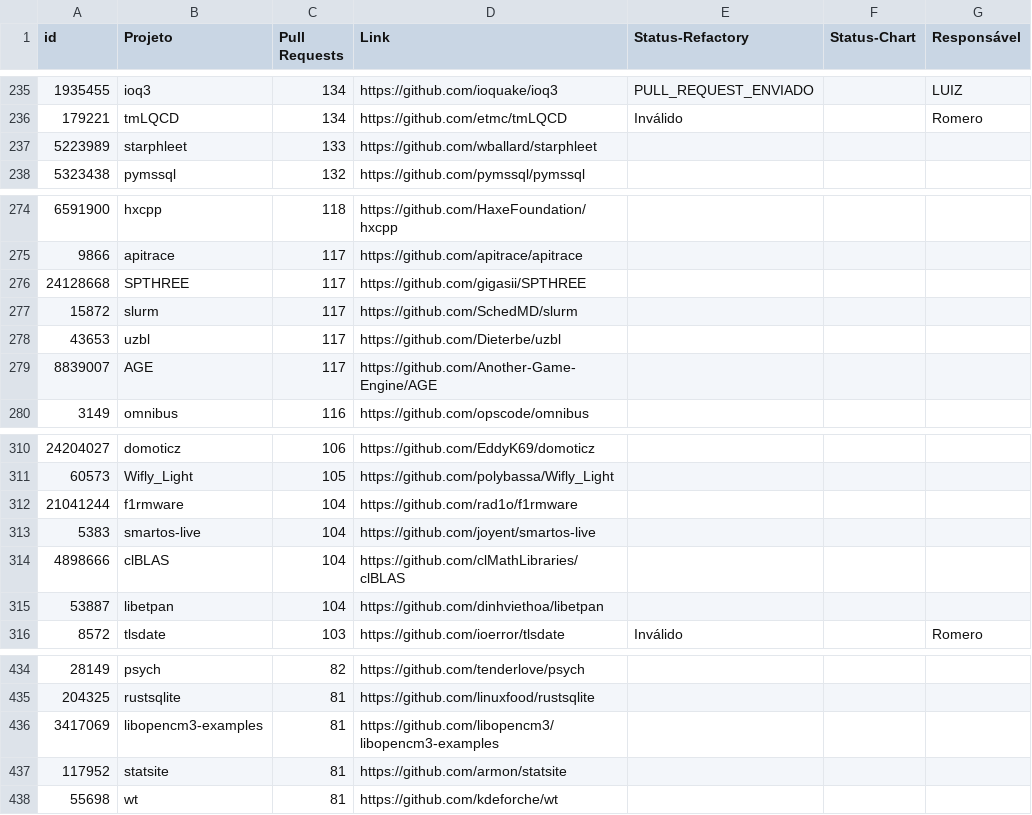
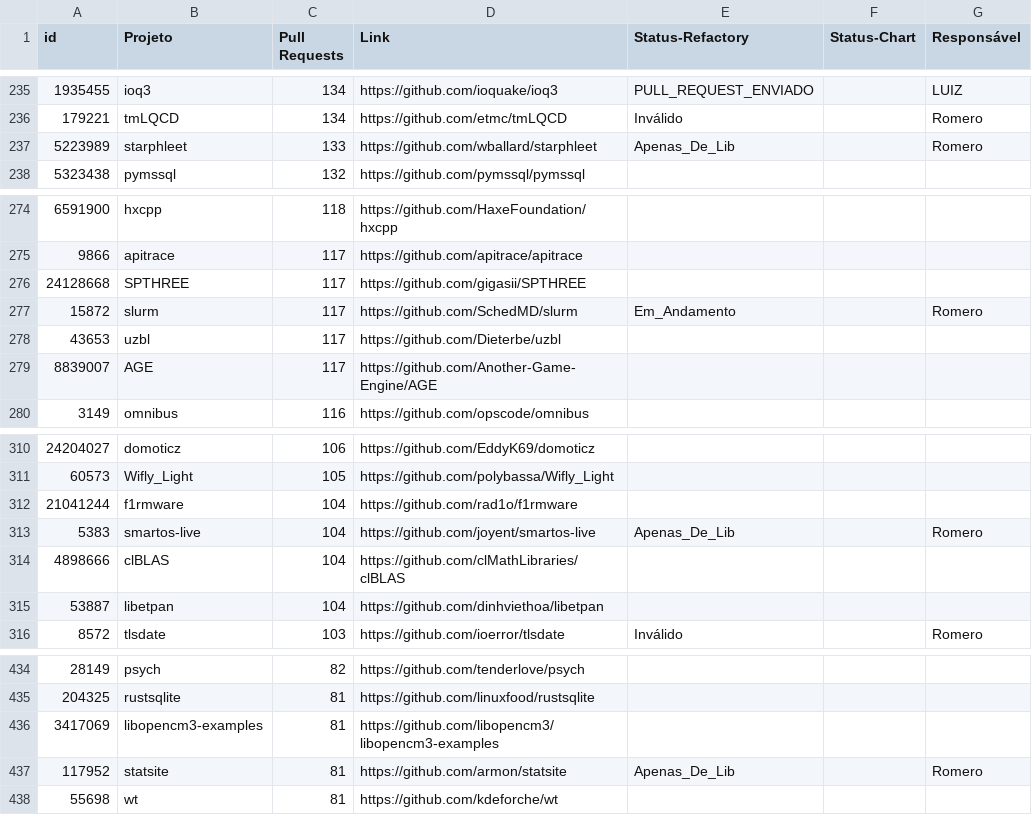
Before and after one commit to flaviommedeiros/cprojects, a CSV file: projects.csv, drawn as a sheet; only a part is shown, gaps mark what is left out.

Commit message:
Update projects.csv

```diff
--- a/projects.csv
+++ b/projects.csv
@@ -236,3 +236,3 @@ id,Projeto,Pull Requests,Link,Status-Refactory,Status-Chart,Responsável
 179221,tmLQCD,134,https://github.com/etmc/tmLQCD,Inválido,,Romero
-5223989,starphleet,133,https://github.com/wballard/starphleet,,,
+5223989,starphleet,133,https://github.com/wballard/starphleet,Apenas_De_Lib,,Romero
 5323438,pymssql,132,https://github.com/pymssql/pymssql,,,
@@ -276,3 +276,3 @@ id,Projeto,Pull Requests,Link,Status-Refactory,Status-Chart,Responsável
 24128668,SPTHREE,117,https://github.com/gigasii/SPTHREE,,,
-15872,slurm,117,https://github.com/SchedMD/slurm,,,
+15872,slurm,117,https://github.com/SchedMD/slurm,Em_Andamento,,Romero
 43653,uzbl,117,https://github.com/Dieterbe/uzbl,,,
@@ -312,3 +312,3 @@ id,Projeto,Pull Requests,Link,Status-Refactory,Status-Chart,Responsável
 21041244,f1rmware,104,https://github.com/rad1o/f1rmware,,,
-5383,smartos-live,104,https://github.com/joyent/smartos-live,,,
+5383,smartos-live,104,https://github.com/joyent/smartos-live,Apenas_De_Lib,,Romero
 4898666,clBLAS,104,https://github.com/clMathLibraries/clBLAS,,,
@@ -436,3 +436,3 @@ id,Projeto,Pull Requests,Link,Status-Refactory,Status-Chart,Responsável
 3417069,libopencm3-examples,81,https://github.com/libopencm3/libopencm3-examples,,,
-117952,statsite,81,https://github.com/armon/statsite,,,
+117952,statsite,81,https://github.com/armon/statsite,Apenas_De_Lib,,Romero
 55698,wt,81,https://github.com/kdeforche/wt,,,
```
